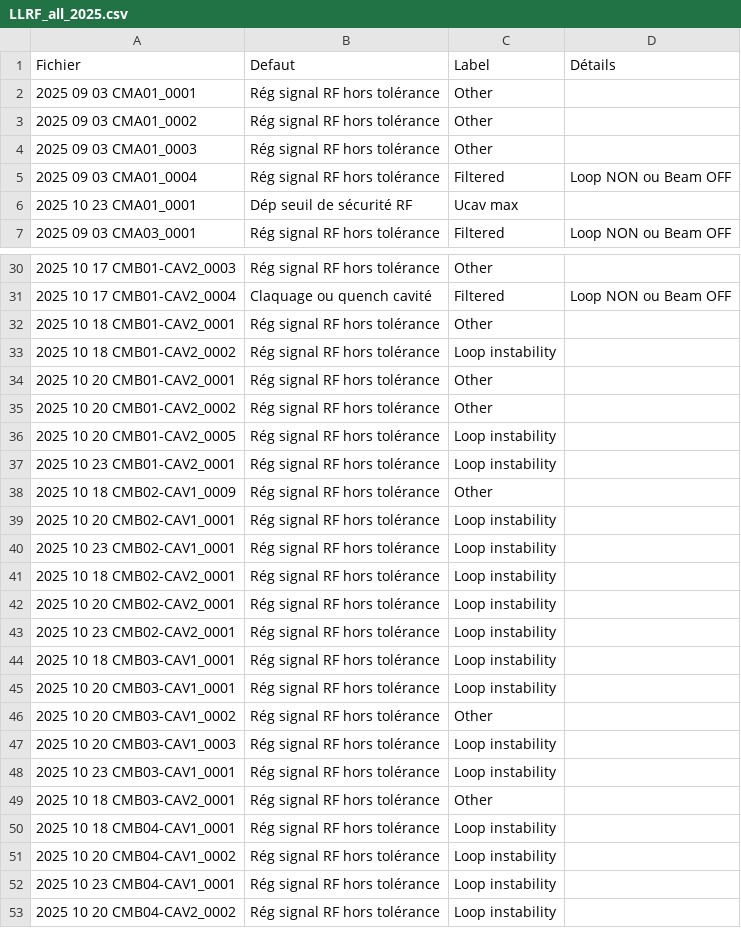
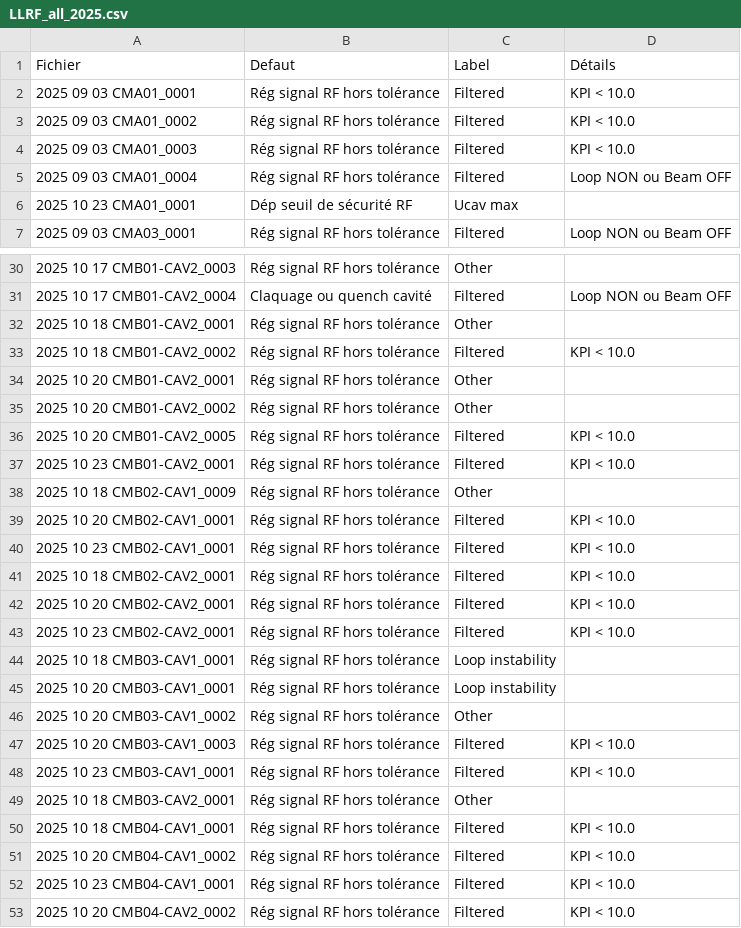
Before and after one commit to Tengaj/Classify_PostMortemFile, a CSV file: resultat/LLRF_all_2025.csv, drawn as a sheet; only a part is shown, gaps mark what is left out; the diff covers the shown part only.

```diff
--- a/resultat/LLRF_all_2025.csv
+++ b/resultat/LLRF_all_2025.csv
@@ -1,5 +1,5 @@
 Fichier;Defaut;Label;Détails
-2025 09 03 CMA01_0001;Rég signal RF hors tolérance;Other
-2025 09 03 CMA01_0002;Rég signal RF hors tolérance;Other
-2025 09 03 CMA01_0003;Rég signal RF hors tolérance;Other
+2025 09 03 CMA01_0001;Rég signal RF hors tolérance;Filtered;KPI < 10.0
+2025 09 03 CMA01_0002;Rég signal RF hors tolérance;Filtered;KPI < 10.0
+2025 09 03 CMA01_0003;Rég signal RF hors tolérance;Filtered;KPI < 10.0
 2025 09 03 CMA01_0004;Rég signal RF hors tolérance;Filtered;Loop NON ou Beam OFF
@@ -32,13 +32,13 @@ Fichier;Defaut;Label;Détails
 2025 10 18 CMB01-CAV2_0001;Rég signal RF hors tolérance;Other
-2025 10 18 CMB01-CAV2_0002;Rég signal RF hors tolérance;Loop instability
+2025 10 18 CMB01-CAV2_0002;Rég signal RF hors tolérance;Filtered;KPI < 10.0
 2025 10 20 CMB01-CAV2_0001;Rég signal RF hors tolérance;Other
 2025 10 20 CMB01-CAV2_0002;Rég signal RF hors tolérance;Other
-2025 10 20 CMB01-CAV2_0005;Rég signal RF hors tolérance;Loop instability
-2025 10 23 CMB01-CAV2_0001;Rég signal RF hors tolérance;Loop instability
+2025 10 20 CMB01-CAV2_0005;Rég signal RF hors tolérance;Filtered;KPI < 10.0
+2025 10 23 CMB01-CAV2_0001;Rég signal RF hors tolérance;Filtered;KPI < 10.0
 2025 10 18 CMB02-CAV1_0009;Rég signal RF hors tolérance;Other
-2025 10 20 CMB02-CAV1_0001;Rég signal RF hors tolérance;Loop instability
-2025 10 23 CMB02-CAV1_0001;Rég signal RF hors tolérance;Loop instability
-2025 10 18 CMB02-CAV2_0001;Rég signal RF hors tolérance;Loop instability
-2025 10 20 CMB02-CAV2_0001;Rég signal RF hors tolérance;Loop instability
-2025 10 23 CMB02-CAV2_0001;Rég signal RF hors tolérance;Loop instability
+2025 10 20 CMB02-CAV1_0001;Rég signal RF hors tolérance;Filtered;KPI < 10.0
+2025 10 23 CMB02-CAV1_0001;Rég signal RF hors tolérance;Filtered;KPI < 10.0
+2025 10 18 CMB02-CAV2_0001;Rég signal RF hors tolérance;Filtered;KPI < 10.0
+2025 10 20 CMB02-CAV2_0001;Rég signal RF hors tolérance;Filtered;KPI < 10.0
+2025 10 23 CMB02-CAV2_0001;Rég signal RF hors tolérance;Filtered;KPI < 10.0
 2025 10 18 CMB03-CAV1_0001;Rég signal RF hors tolérance;Loop instability
@@ -46,8 +46,8 @@ Fichier;Defaut;Label;Détails
 2025 10 20 CMB03-CAV1_0002;Rég signal RF hors tolérance;Other
-2025 10 20 CMB03-CAV1_0003;Rég signal RF hors tolérance;Loop instability
-2025 10 23 CMB03-CAV1_0001;Rég signal RF hors tolérance;Loop instability
+2025 10 20 CMB03-CAV1_0003;Rég signal RF hors tolérance;Filtered;KPI < 10.0
+2025 10 23 CMB03-CAV1_0001;Rég signal RF hors tolérance;Filtered;KPI < 10.0
 2025 10 18 CMB03-CAV2_0001;Rég signal RF hors tolérance;Other
-2025 10 18 CMB04-CAV1_0001;Rég signal RF hors tolérance;Loop instability
-2025 10 20 CMB04-CAV1_0002;Rég signal RF hors tolérance;Loop instability
-2025 10 23 CMB04-CAV1_0001;Rég signal RF hors tolérance;Loop instability
-2025 10 20 CMB04-CAV2_0002;Rég signal RF hors tolérance;Loop instability
+2025 10 18 CMB04-CAV1_0001;Rég signal RF hors tolérance;Filtered;KPI < 10.0
+2025 10 20 CMB04-CAV1_0002;Rég signal RF hors tolérance;Filtered;KPI < 10.0
+2025 10 23 CMB04-CAV1_0001;Rég signal RF hors tolérance;Filtered;KPI < 10.0
+2025 10 20 CMB04-CAV2_0002;Rég signal RF hors tolérance;Filtered;KPI < 10.0
```
Also changed, not shown: 8 edited cells elsewhere in this file, resultat/LLRF_all_2023.csv, resultat/LLRF_all_2024.csv, 1 other file.
